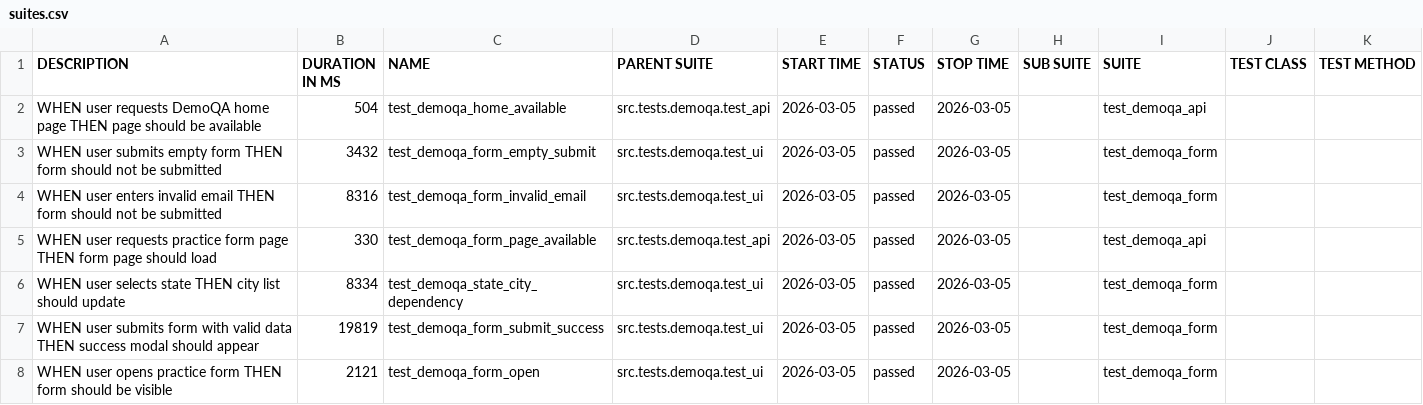
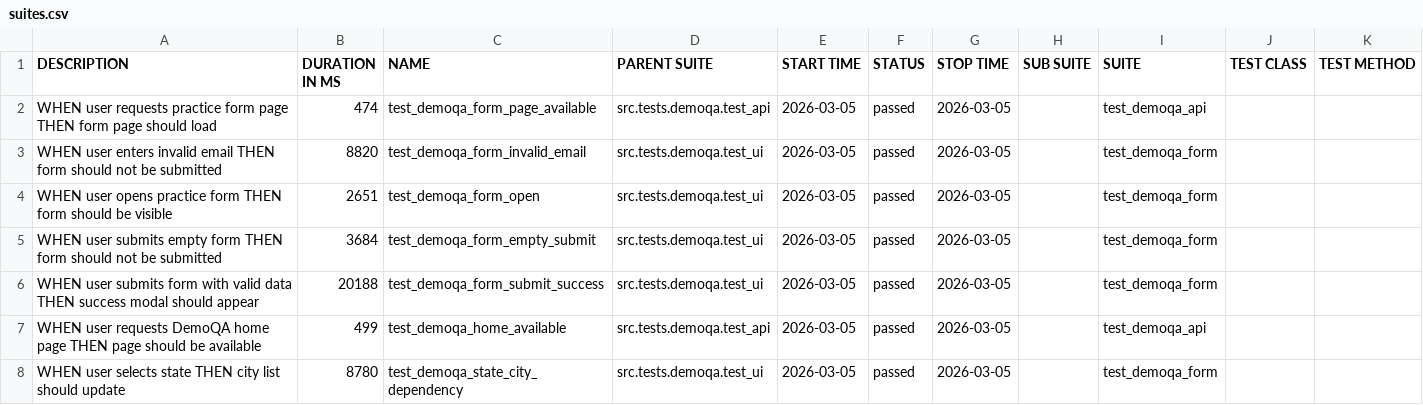
Before and after one commit to woofiwaffle/E2E-Testing-Framework, a CSV file: data/suites.csv, drawn as a sheet.

```diff
--- a/data/suites.csv
+++ b/data/suites.csv
@@ -1,8 +1,8 @@
 "DESCRIPTION","DURATION IN MS","NAME","PARENT SUITE","START TIME","STATUS","STOP TIME","SUB SUITE","SUITE","TEST CLASS","TEST METHOD"
-"WHEN user requests DemoQA home page THEN page should be available","504","test_demoqa_home_available","src.tests.demoqa.test_api","2026-03-05","passed","2026-03-05","","test_demoqa_api","",""
-"WHEN user submits empty form THEN form should not be submitted","3432","test_demoqa_form_empty_submit","src.tests.demoqa.test_ui","2026-03-05","passed","2026-03-05","","test_demoqa_form","",""
-"WHEN user enters invalid email THEN form should not be submitted","8316","test_demoqa_form_invalid_email","src.tests.demoqa.test_ui","2026-03-05","passed","2026-03-05","","test_demoqa_form","",""
-"WHEN user requests practice form page THEN form page should load","330","test_demoqa_form_page_available","src.tests.demoqa.test_api","2026-03-05","passed","2026-03-05","","test_demoqa_api","",""
-"WHEN user selects state THEN city list should update","8334","test_demoqa_state_city_dependency","src.tests.demoqa.test_ui","2026-03-05","passed","2026-03-05","","test_demoqa_form","",""
-"WHEN user submits form with valid data THEN success modal should appear","19819","test_demoqa_form_submit_success","src.tests.demoqa.test_ui","2026-03-05","passed","2026-03-05","","test_demoqa_form","",""
-"WHEN user opens practice form THEN form should be visible","2121","test_demoqa_form_open","src.tests.demoqa.test_ui","2026-03-05","passed","2026-03-05","","test_demoqa_form","",""
+"WHEN user requests practice form page THEN form page should load","474","test_demoqa_form_page_available","src.tests.demoqa.test_api","2026-03-05","passed","2026-03-05","","test_demoqa_api","",""
+"WHEN user enters invalid email THEN form should not be submitted","8820","test_demoqa_form_invalid_email","src.tests.demoqa.test_ui","2026-03-05","passed","2026-03-05","","test_demoqa_form","",""
+"WHEN user opens practice form THEN form should be visible","2651","test_demoqa_form_open","src.tests.demoqa.test_ui","2026-03-05","passed","2026-03-05","","test_demoqa_form","",""
+"WHEN user submits empty form THEN form should not be submitted","3684","test_demoqa_form_empty_submit","src.tests.demoqa.test_ui","2026-03-05","passed","2026-03-05","","test_demoqa_form","",""
+"WHEN user submits form with valid data THEN success modal should appear","20188","test_demoqa_form_submit_success","src.tests.demoqa.test_ui","2026-03-05","passed","2026-03-05","","test_demoqa_form","",""
+"WHEN user requests DemoQA home page THEN page should be available","499","test_demoqa_home_available","src.tests.demoqa.test_api","2026-03-05","passed","2026-03-05","","test_demoqa_api","",""
+"WHEN user selects state THEN city list should update","8780","test_demoqa_state_city_dependency","src.tests.demoqa.test_ui","2026-03-05","passed","2026-03-05","","test_demoqa_form","",""
```
Also changed, not shown: 54 other files.
